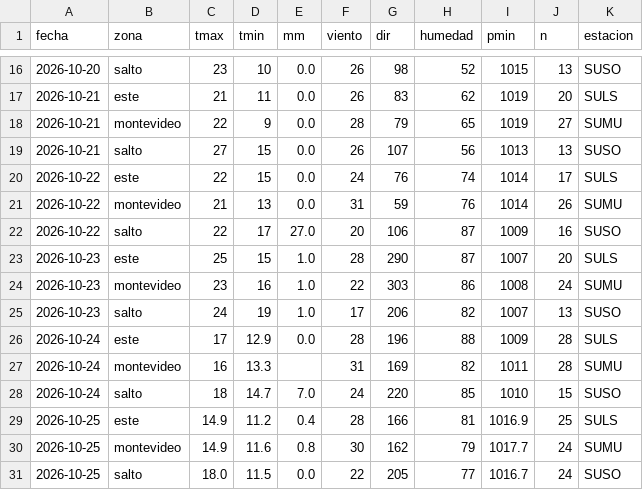
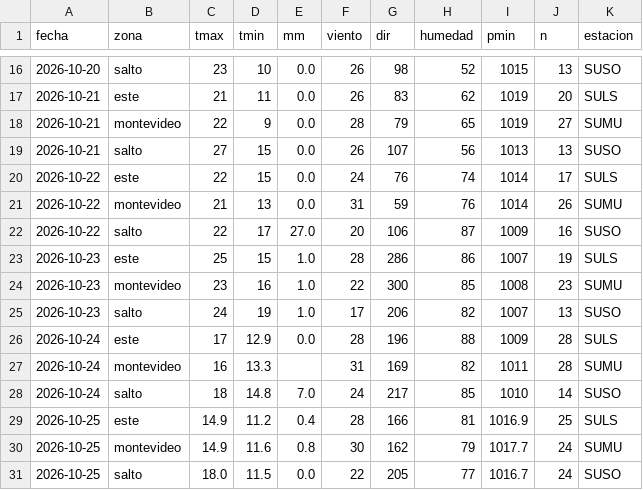
Before and after one commit to PatricioFerreira/Predictor-Noesis, a CSV file: data/historial/medido-2026-10.csv, drawn as a sheet; only a part is shown, gaps mark what is left out.

```diff
--- a/data/historial/medido-2026-10.csv
+++ b/data/historial/medido-2026-10.csv
@@ -22,4 +22,4 @@ fecha,zona,tmax,tmin,mm,viento,dir,humedad,pmin,n,estacion
 2026-10-22,salto,22,17,27.0,20,106,87,1009,16,SUSO
-2026-10-23,este,25,15,1.0,28,290,87,1007,20,SULS
-2026-10-23,montevideo,23,16,1.0,22,303,86,1008,24,SUMU
+2026-10-23,este,25,15,1.0,28,286,86,1007,19,SULS
+2026-10-23,montevideo,23,16,1.0,22,300,85,1008,23,SUMU
 2026-10-23,salto,24,19,1.0,17,206,82,1007,13,SUSO
@@ -27,3 +27,3 @@ fecha,zona,tmax,tmin,mm,viento,dir,humedad,pmin,n,estacion
 2026-10-24,montevideo,16,13.3,,31,169,82,1011,28,SUMU
-2026-10-24,salto,18,14.7,7.0,24,220,85,1010,15,SUSO
+2026-10-24,salto,18,14.8,7.0,24,217,85,1010,14,SUSO
 2026-10-25,este,14.9,11.2,0.4,28,166,81,1016.9,25,SULS
```
Also changed, not shown: data/historial/registro-2026-10.csv, 9 other files.
